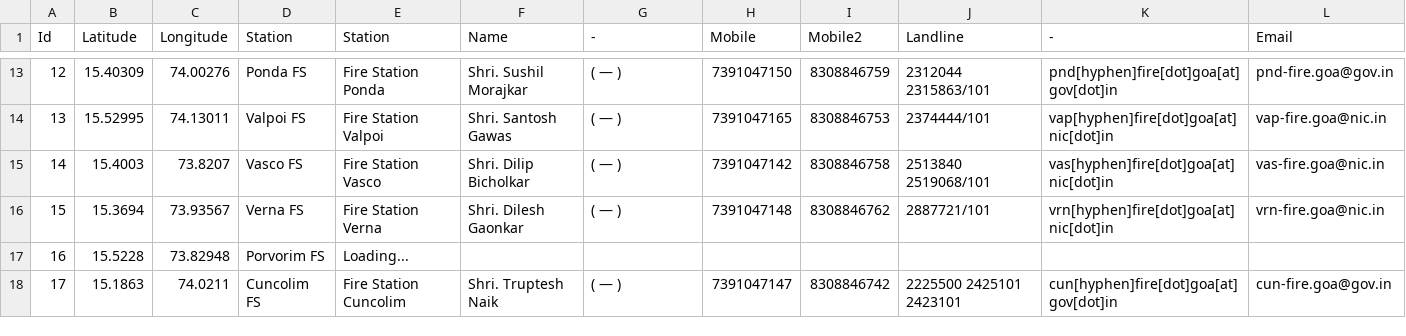
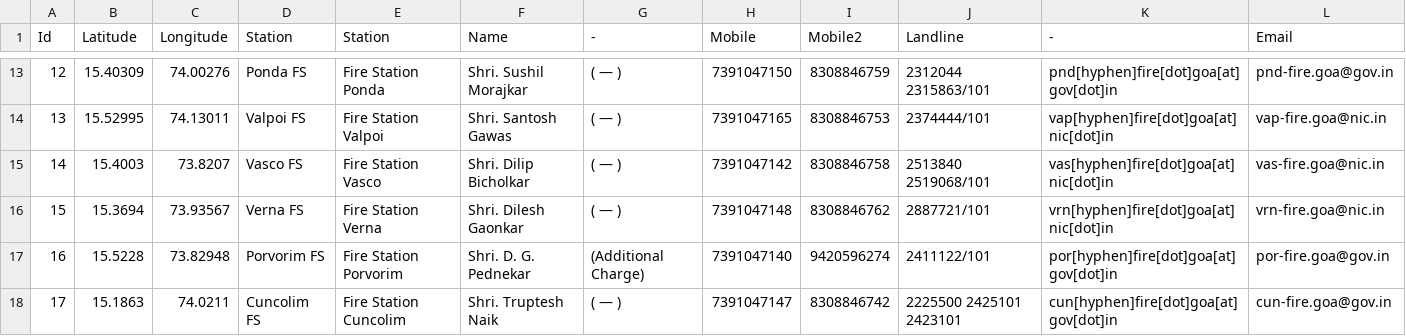
Before and after one commit to alansaviolobo/google-sheets-to-json-converter, a CSV file: data/Boats.csv, drawn as a sheet; only a part is shown, gaps mark what is left out.

```diff
--- a/data/Boats.csv
+++ b/data/Boats.csv
@@ -16,3 +16,3 @@ Id,Latitude,Longitude,Station,Station,Name,-,Mobile,Mobile2,Landline,-,Email
 15,15.3694,73.93567,Verna FS,Fire Station Verna,Shri. Dilesh Gaonkar,( — ),7391047148,8308846762,2887721/101,vrn[hyphen]fire[dot]goa[at]nic[dot]in,vrn-fire.goa@nic.in
-16,15.5228,73.82948,Porvorim FS,Loading...,,,,,,,
+16,15.5228,73.82948,Porvorim FS,Fire Station Porvorim,Shri. D. G. Pednekar,(Additional Charge),7391047140,9420596274,2411122/101,por[hyphen]fire[dot]goa[at]gov[dot]in,por-fire.goa@gov.in
 17,15.1863,74.0211,Cuncolim FS,Fire Station Cuncolim,Shri. Truptesh Naik,( — ),7391047147,8308846742,2225500 2425101 2423101,cun[hyphen]fire[dot]goa[at]gov[dot]in,cun-fire.goa@gov.in
```
Also changed, not shown: 3 other files.
